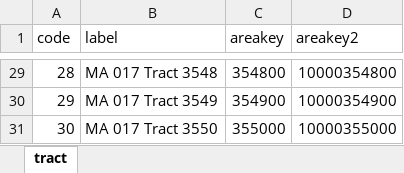
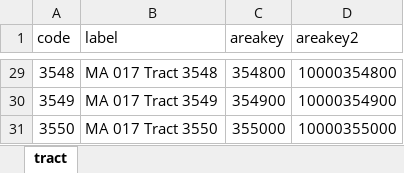
Before and after one commit to slhudson/rename-and-encode, an Excel workbook: example/input/codes.xlsx, sheet tract, drawn as a sheet; only a part is shown, gaps mark what is left out; values as stored, in another font and other column widths than the file's, no borders; the diff covers the shown part only; the diff names each change by its address in the sheet, - before the commit and + after, or states it on an @@ line.

```diff
--- a/example/input/codes.xlsx (sheet tract)
+++ b/example/input/codes.xlsx (sheet tract)
-A29 (code): 28
+A29 (code): 3548
-A30 (code): 29
+A30 (code): 3549
-A31 (code): 30
+A31 (code): 3550
```
Also changed, not shown: 27 edited cells elsewhere in this sheet.
